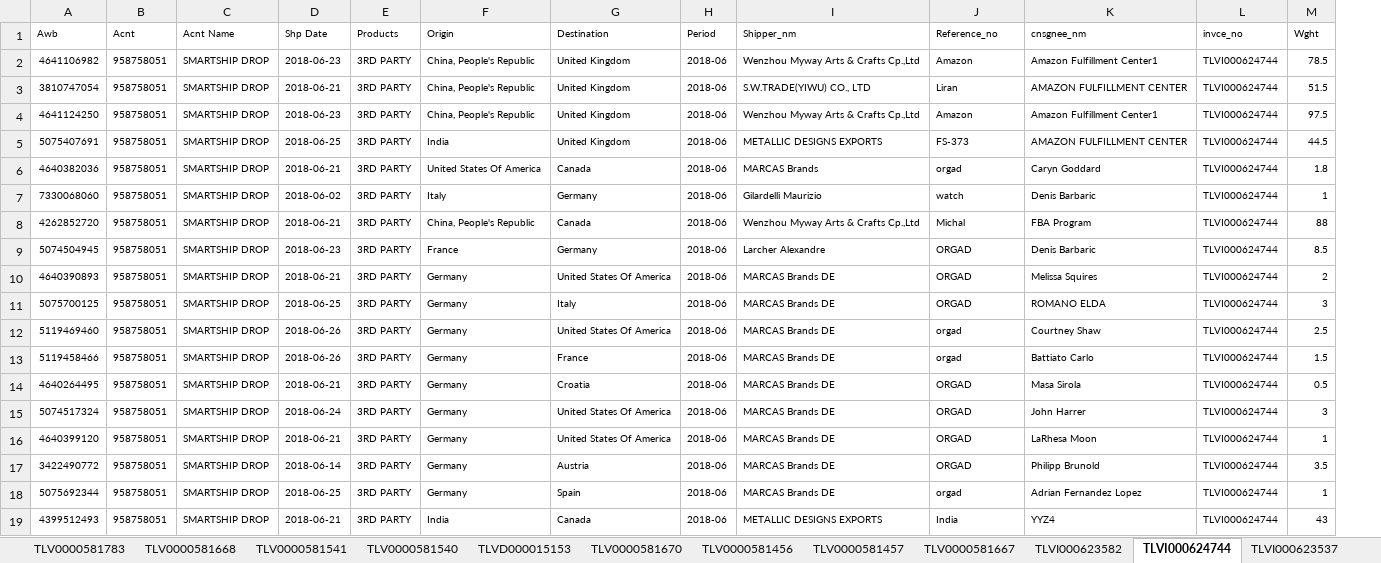
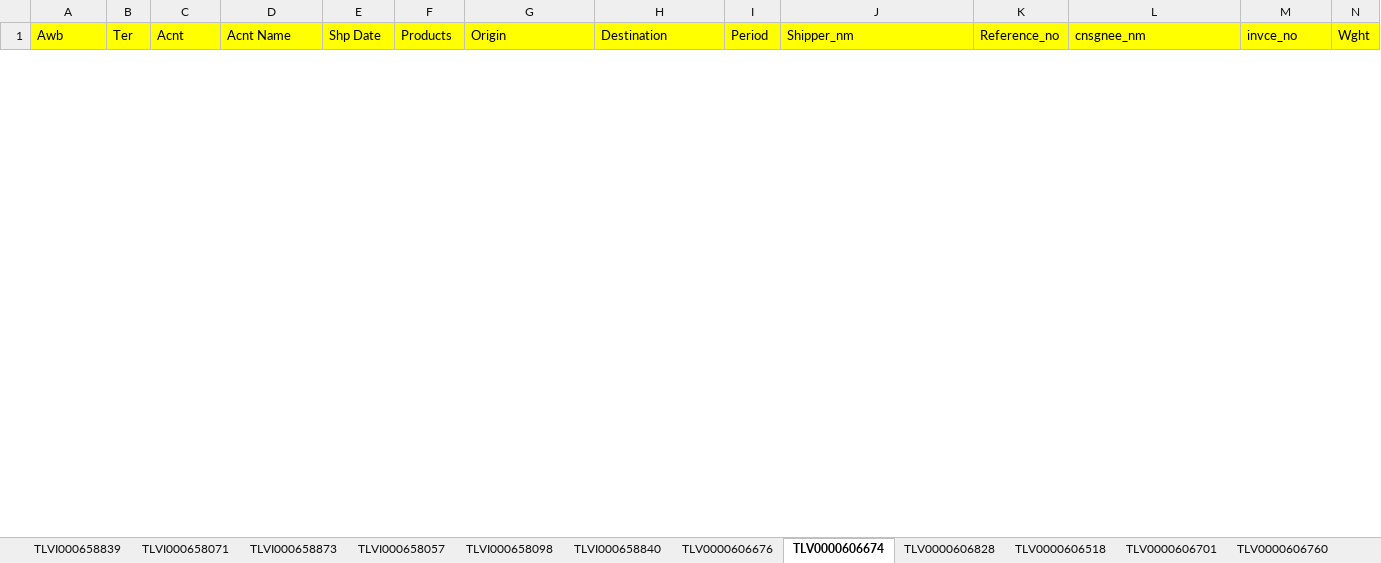
Before and after one commit to aaarel/Excel-Manipulation-using-Apache-POI, an Excel workbook: inputdir/DHL Invoices/DHL_INVOICE.xlsx, sheet TLV0000606674, drawn as a sheet; only a part is shown; values as stored, in another font and other column widths than the file's, no borders; removed rows and columns are numbered as before the commit, all else as after; rows hold the shown columns only; the diff covers the shown part only; the diff names each change by its address in the sheet, - before the commit and + after, or states it on an @@ line.

```diff
--- a/inputdir/DHL Invoices/DHL_INVOICE.xlsx (sheet TLV0000606674)
+++ b/inputdir/DHL Invoices/DHL_INVOICE.xlsx (sheet TLV0000606674)
-sheet tab: TLV0000581456
+sheet tab: TLV0000606760
-sheet tab: TLV0000581457
+sheet tab: TLV0000606701
-sheet tab: TLV0000581667
+sheet tab: TLV0000606518
-sheet tab: TLVI000623582
+sheet tab: TLV0000606828
-sheet tab: TLVI000624744
+sheet tab: TLV0000606674
-sheet tab: TLVI000623537
+sheet tab: TLV0000606676
@@ sheet tab order changed: TLVI000658839 | TLVI000658071 | TLVI000658873 | TLVI000658057 | TLVI000658098 | TLVI000658840 | TLV0000606676 | TLV0000606674 | TLV0000606828 | TLV0000606518 | TLV0000606701 | TLV0000606760 @@
+column B (Ter), empty
-A1 fill: none
+A1 fill: #FFFF00, text size: larger
-C1:N1 fill: none
+C1:N1 fill: #FFFF00, text size: larger
-row 2: 4641106982 | 958758051 | SMARTSHIP DROP | 2018-06-23 | 3RD PARTY | China, People's Republic | United Kingdom | 2018-06 | Wenzhou Myway Arts & Crafts Cp.,Ltd | Amazon | Amazon Fulfillment Center1 | TLVI000624744 | 78.5
-row 3: 3810747054 | 958758051 | SMARTSHIP DROP | 2018-06-21 | 3RD PARTY | China, People's Republic | United Kingdom | 2018-06 | S.W.TRADE(YIWU) CO., LTD | Liran | AMAZON FULFILLMENT CENTER | TLVI000624744 | 51.5
-row 4: 4641124250 | 958758051 | SMARTSHIP DROP | 2018-06-23 | 3RD PARTY | China, People's Republic | United Kingdom | 2018-06 | Wenzhou Myway Arts & Crafts Cp.,Ltd | Amazon | Amazon Fulfillment Center1 | TLVI000624744 | 97.5
-row 5: 5075407691 | 958758051 | SMARTSHIP DROP | 2018-06-25 | 3RD PARTY | India | United Kingdom | 2018-06 | METALLIC DESIGNS EXPORTS | FS-373 | AMAZON FULFILLMENT CENTER | TLVI000624744 | 44.5
-row 6: 4640382036 | 958758051 | SMARTSHIP DROP | 2018-06-21 | 3RD PARTY | United States Of America | Canada | 2018-06 | MARCAS Brands | orgad | Caryn Goddard | TLVI000624744 | 1.8
-row 7: 7330068060 | 958758051 | SMARTSHIP DROP | 2018-06-02 | 3RD PARTY | Italy | Germany | 2018-06 | Gilardelli Maurizio | watch | Denis Barbaric | TLVI000624744 | 1
-row 8: 4262852720 | 958758051 | SMARTSHIP DROP | 2018-06-21 | 3RD PARTY | China, People's Republic | Canada | 2018-06 | Wenzhou Myway Arts & Crafts Cp.,Ltd | Michal | FBA Program | TLVI000624744 | 88
-row 9: 5074504945 | 958758051 | SMARTSHIP DROP | 2018-06-23 | 3RD PARTY | France | Germany | 2018-06 | Larcher Alexandre | ORGAD | Denis Barbaric | TLVI000624744 | 8.5
-row 10: 4640390893 | 958758051 | SMARTSHIP DROP | 2018-06-21 | 3RD PARTY | Germany | United States Of America | 2018-06 | MARCAS Brands DE | ORGAD | Melissa Squires | TLVI000624744 | 2
-row 11: 5075700125 | 958758051 | SMARTSHIP DROP | 2018-06-25 | 3RD PARTY | Germany | Italy | 2018-06 | MARCAS Brands DE | ORGAD | ROMANO ELDA | TLVI000624744 | 3
-row 12: 5119469460 | 958758051 | SMARTSHIP DROP | 2018-06-26 | 3RD PARTY | Germany | United States Of America | 2018-06 | MARCAS Brands DE | orgad | Courtney Shaw | TLVI000624744 | 2.5
-row 13: 5119458466 | 958758051 | SMARTSHIP DROP | 2018-06-26 | 3RD PARTY | Germany | France | 2018-06 | MARCAS Brands DE | orgad | Battiato Carlo | TLVI000624744 | 1.5
-row 14: 4640264495 | 958758051 | SMARTSHIP DROP | 2018-06-21 | 3RD PARTY | Germany | Croatia | 2018-06 | MARCAS Brands DE | ORGAD | Masa Sirola | TLVI000624744 | 0.5
-row 15: 5074517324 | 958758051 | SMARTSHIP DROP | 2018-06-24 | 3RD PARTY | Germany | United States Of America | 2018-06 | MARCAS Brands DE | ORGAD | John Harrer | TLVI000624744 | 3
-row 16: 4640399120 | 958758051 | SMARTSHIP DROP | 2018-06-21 | 3RD PARTY | Germany | United States Of America | 2018-06 | MARCAS Brands DE | ORGAD | LaRhesa Moon | TLVI000624744 | 1
-row 17: 3422490772 | 958758051 | SMARTSHIP DROP | 2018-06-14 | 3RD PARTY | Germany | Austria | 2018-06 | MARCAS Brands DE | ORGAD | Philipp Brunold | TLVI000624744 | 3.5
-row 18: 5075692344 | 958758051 | SMARTSHIP DROP | 2018-06-25 | 3RD PARTY | Germany | Spain | 2018-06 | MARCAS Brands DE | orgad | Adrian Fernandez Lopez | TLVI000624744 | 1
-row 19: 4399512493 | 958758051 | SMARTSHIP DROP | 2018-06-21 | 3RD PARTY | India | Canada | 2018-06 | METALLIC DESIGNS EXPORTS | India | YYZ4 | TLVI000624744 | 43
```
Also changed, not shown: 4 added rows, 6 removed rows and cell formats elsewhere in this sheet, sheet TLV0000606566, sheet TLV0000606700, sheet TLV0000606518, sheet TLV0000606701, sheet TLV0000606761, sheet TLVI000658840, 15 more sheets, other sheet tabs, 2 other files.
